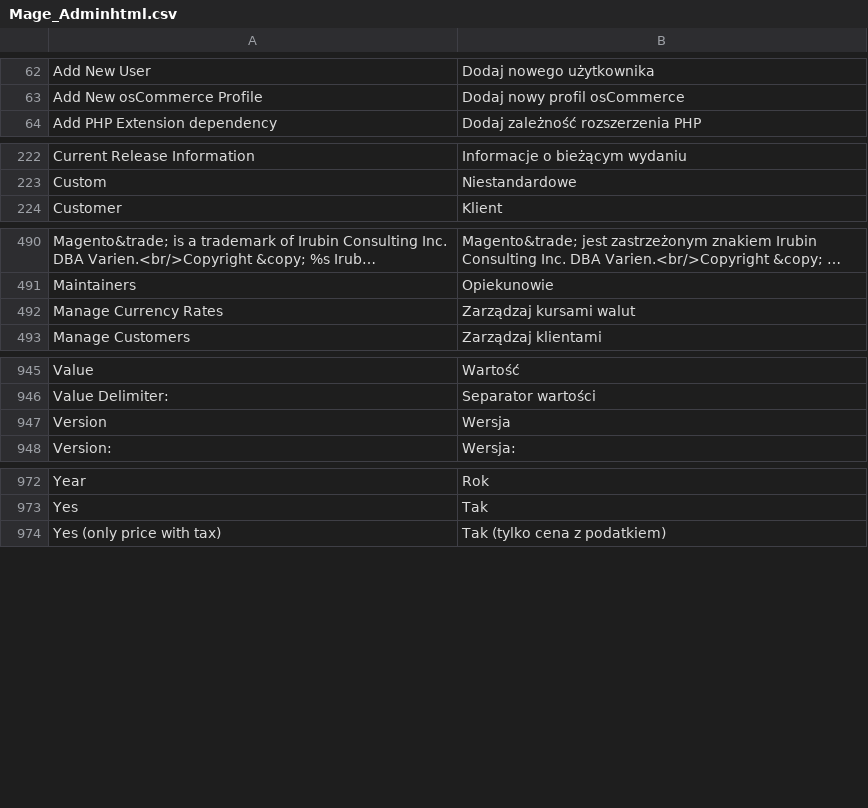
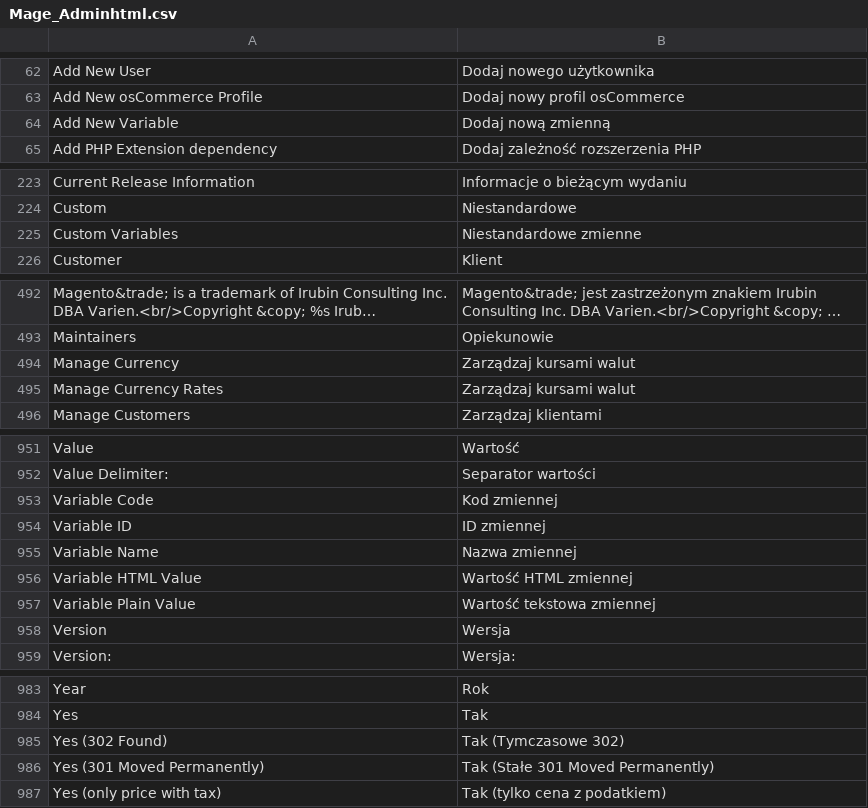
Before and after one commit to Zefiryn/2plus3d-sklep, a CSV file: app/locale/pl_PL/Mage_Adminhtml.csv, drawn as a sheet; only a part is shown, gaps mark what is left out; long unchanged cells end in …; the diff covers the shown part only.

```diff
--- a/app/locale/pl_PL/Mage_Adminhtml.csv
+++ b/app/locale/pl_PL/Mage_Adminhtml.csv
@@ -63,2 +63,3 @@
 "Add New osCommerce Profile","Dodaj nowy profil osCommerce"
+"Add New Variable","Dodaj nową zmienną"
 "Add PHP Extension dependency","Dodaj zależność rozszerzenia PHP"
@@ -223,2 +224,3 @@
 "Custom","Niestandardowe"
+"Custom Variables","Niestandardowe zmienne"
 "Customer","Klient"
@@ -491,2 +493,3 @@
 "Maintainers","Opiekunowie"
+"Manage Currency","Zarządzaj kursami walut"
 "Manage Currency Rates","Zarządzaj kursami walut"
@@ -946,2 +952,7 @@
 "Value Delimiter:","Separator wartości"
+"Variable Code","Kod zmiennej"
+"Variable ID","ID zmiennej"
+"Variable Name","Nazwa zmiennej"
+"Variable HTML Value","Wartość HTML zmiennej"
+"Variable Plain Value","Wartość tekstowa zmiennej"
 "Version","Wersja"
@@ -973,2 +984,4 @@
 "Yes","Tak"
+"Yes (302 Found)","Tak (Tymczasowe 302)"
+"Yes (301 Moved Permanently)","Tak (Stałe 301 Moved Permanently)"
 "Yes (only price with tax)","Tak (tylko cena z podatkiem)"
```
Also changed, not shown: 3 added rows and 1 edited cell elsewhere in this file, app/locale/pl_PL/Mage_Catalog.csv, app/locale/pl_PL/Mage_Cms.csv, 10 other files.
